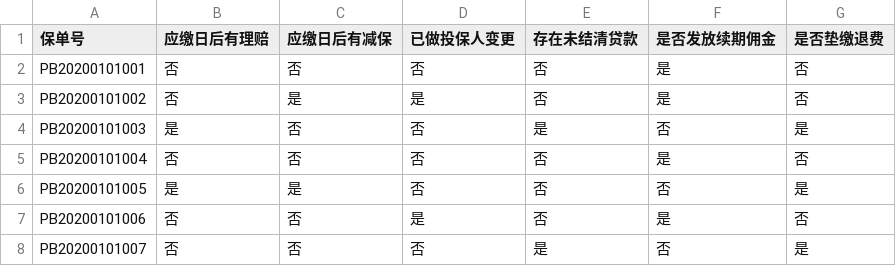
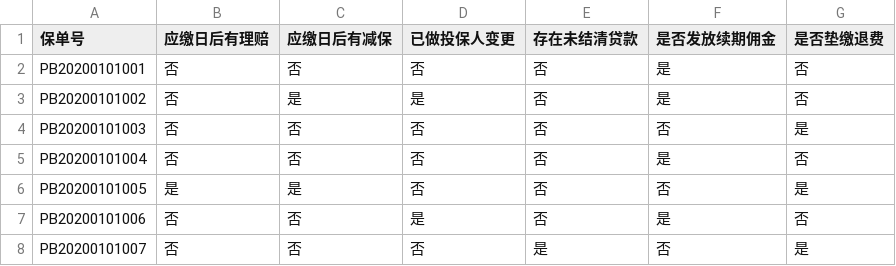
Before and after one commit to chengang-036/CodeBuddy, a CSV file: 0016-Refund/csv_export/04_场景管理.csv, drawn as a sheet; the diff names each change by its address in the sheet, - before the commit and + after, or states it on an @@ line.

```diff
--- a/0016-Refund/csv_export/04_场景管理.csv
+++ b/0016-Refund/csv_export/04_场景管理.csv
-B4 (应缴日后有理赔): 是
+B4 (应缴日后有理赔): 否
-E4 (存在未结清贷款): 是
+E4 (存在未结清贷款): 否
```
Also changed, not shown: 0016-Refund/csv_export/01_保单信息.csv, 0016-Refund/csv_export/02_缴费记录.csv, 14 other files.
